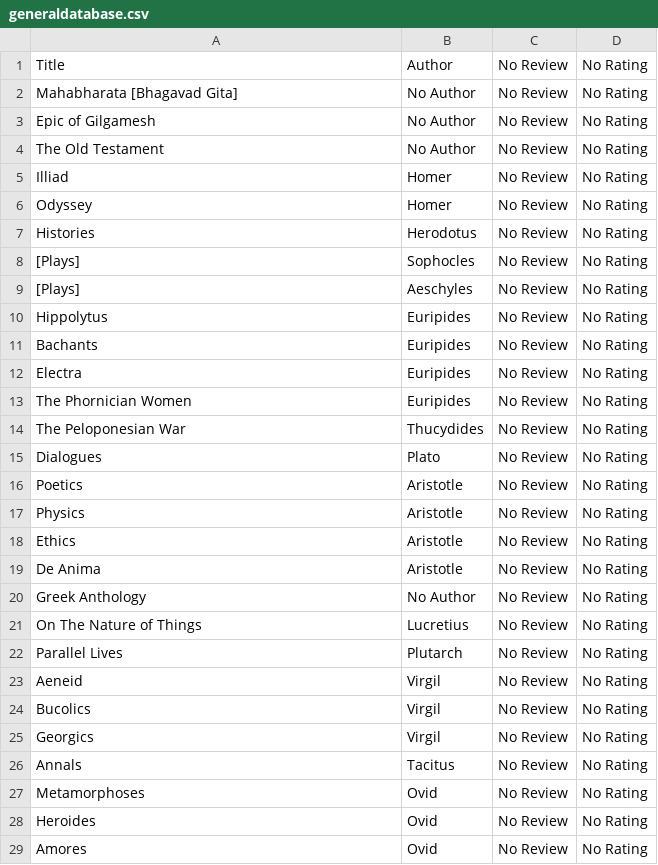
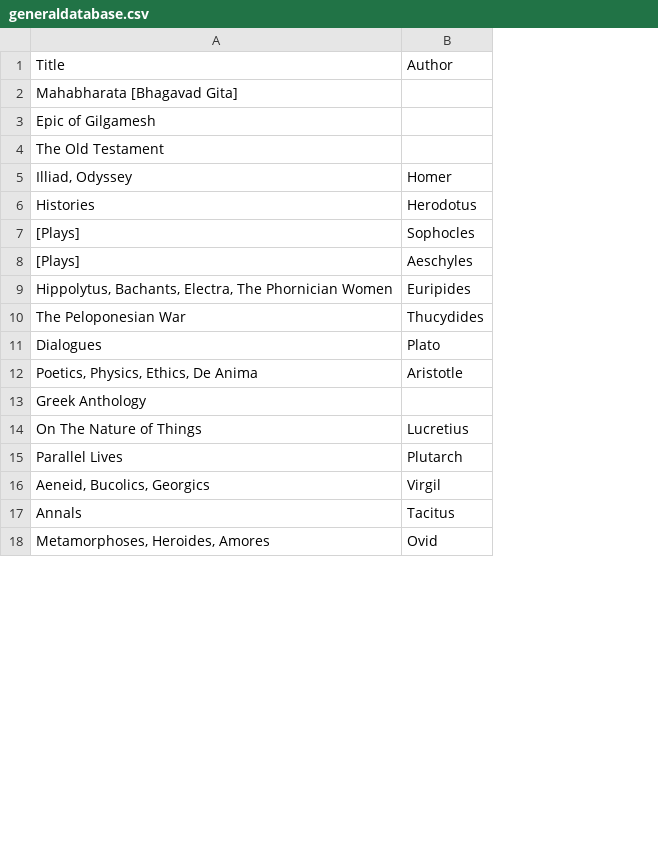
Before and after one commit to Ismayil338/Library-Management-System, a CSV file: generaldatabase/generaldatabase.csv, drawn as a sheet; only a part is shown; removed rows and columns are numbered as before the commit, all else as after; the diff covers the shown part only; the diff names each change by its address in the sheet, - before the commit and + after, or states it on an @@ line.

```diff
--- a/generaldatabase/generaldatabase.csv
+++ b/generaldatabase/generaldatabase.csv
-column C, rows 1-4: all No Review; rows 6-9: all No Review; rows 13-15: all No Review; rows 19-22: all No Review; row 24: No Review; rows 26-27: No Review | No Review
-column D, rows 1-4: all No Rating; rows 6-9: all No Rating; rows 13-15: all No Rating; rows 19-22: all No Rating; row 24: No Rating; rows 26-27: No Rating | No Rating
-B2:B4: No Author
+B2:B4: (empty)
-row 5: Illiad | Homer | No Review | No Rating
-A5: Odyssey
+A5: Illiad, Odyssey
-row 10: Hippolytus | Euripides | No Review | No Rating
-row 11: Bachants | Euripides | No Review | No Rating
-row 12: Electra | Euripides | No Review | No Rating
-A9: The Phornician Women
+A9: Hippolytus, Bachants, Electra, The Phornician Women
-row 16: Poetics | Aristotle | No Review | No Rating
-row 17: Physics | Aristotle | No Review | No Rating
-row 18: Ethics | Aristotle | No Review | No Rating
-A12: De Anima
+A12: Poetics, Physics, Ethics, De Anima
-B13: No Author
+B13: (empty)
-row 23: Aeneid | Virgil | No Review | No Rating
-A16: Bucolics
+A16: Aeneid, Bucolics, Georgics
-row 25: Georgics | Virgil | No Review | No Rating
-A18: Metamorphoses
+A18: Metamorphoses, Heroides, Amores
-row 28: Heroides | Ovid | No Review | No Rating
-row 29: Amores | Ovid | No Review | No Rating
```
Also changed, not shown: 12 removed rows and 21 edited cells elsewhere in this file.
